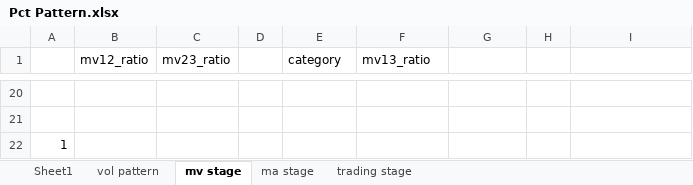
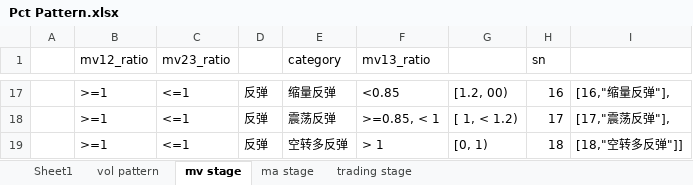
Before and after one commit to nuswgg/quants_qa, an Excel workbook: python/Py Quant Trading Practise/Pct Pattern.xlsx, sheet mv stage, drawn as a sheet; only a part is shown, gaps mark what is left out; values as stored, in another font and other column widths than the file's, no borders; removed rows and columns are numbered as before the commit, all else as after; the diff covers the shown part only; the diff names each change by its address in the sheet, - before the commit and + after, or states it on an @@ line.

Commit message:
change get_ma_stage

```diff
--- a/python/Py Quant Trading Practise/Pct Pattern.xlsx (sheet mv stage)
+++ b/python/Py Quant Trading Practise/Pct Pattern.xlsx (sheet mv stage)
-H1: (empty)
+H1: sn
-row 17: (empty)
+row 17:  | >=1 | <=1 | 反弹 | 缩量反弹 | <0.85 | [1.2, 00) | 16 | [16,"缩量反弹"],
-row 18: (empty)
+row 18:  | >=1 | <=1 | 反弹 | 震荡反弹 | >=0.85, < 1 | [ 1, < 1.2) | 17 | [17,"震荡反弹"],
-row 22: 1
+row 19:  | >=1 | <=1 | 反弹 | 空转多反弹 | > 1 | [0, 1) | 18 | [18,"空转多反弹"]]
```
Also changed, not shown: 5 added rows, 8 removed rows and 24 edited cells elsewhere in this sheet, sheet ma stage, sheet trading stage, formulas that keep their value, 2 other files.
